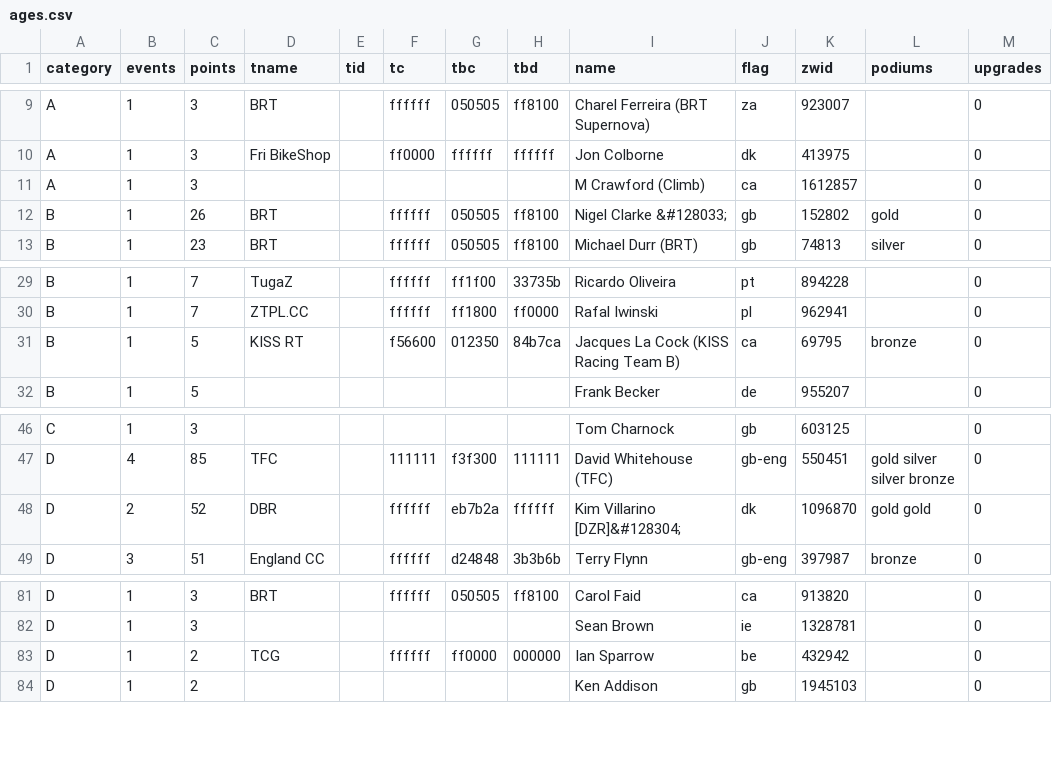
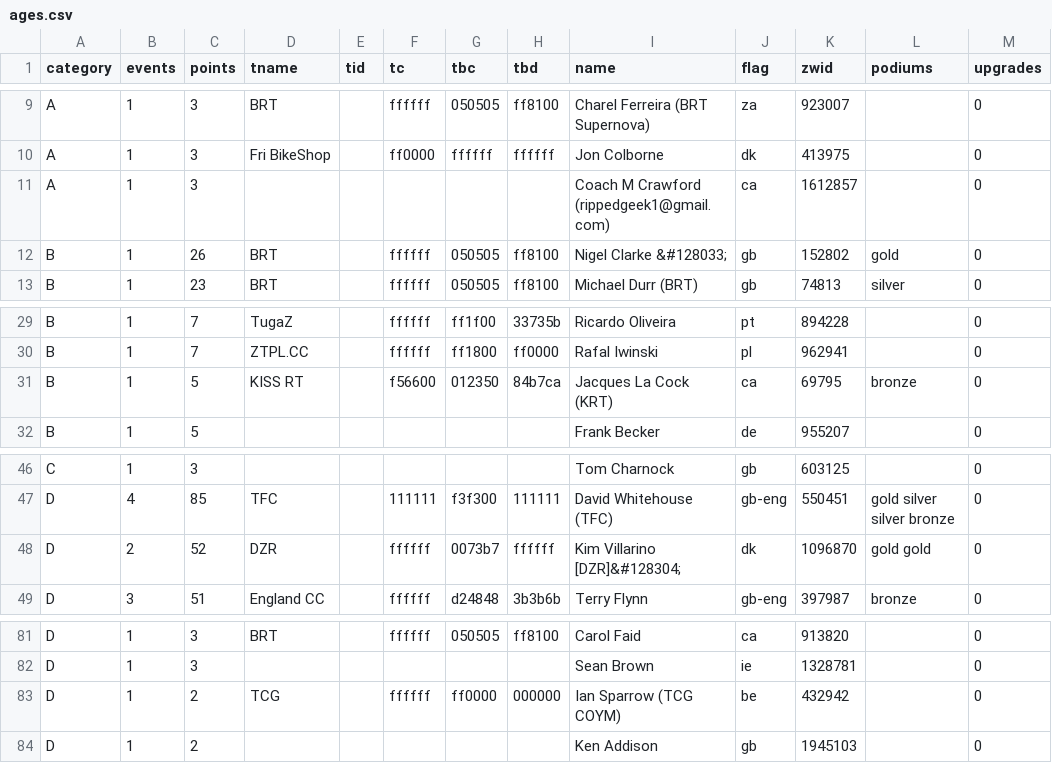
Before and after one commit to jessicah/boltrace.team, a CSV file: _data/2020/series_5/ages.csv, drawn as a sheet; only a part is shown, gaps mark what is left out.

Commit message:
Automatically update league tables: BRT Ages Racing League

```diff
--- a/_data/2020/series_5/ages.csv
+++ b/_data/2020/series_5/ages.csv
@@ -10,3 +10,3 @@ A,1,3,BRT,,ffffff,050505,ff8100,Charel Ferreira (BRT Supernova),za,923007,,0
 A,1,3,Fri BikeShop,,ff0000,ffffff,ffffff,Jon Colborne,dk,413975,,0
-A,1,3,,,,,,M Crawford (Climb),ca,1612857,,0
+A,1,3,,,,,,Coach M Crawford (rippedgeek1@gmail.com),ca,1612857,,0
 B,1,26,BRT,,ffffff,050505,ff8100,Nigel Clarke &#128033;,gb,152802,gold,0
@@ -30,3 +30,3 @@ B,1,7,TugaZ,,ffffff,ff1f00,33735b,Ricardo Oliveira,pt,894228,,0
 B,1,7,ZTPL.CC,,ffffff,ff1800,ff0000,Rafal Iwinski,pl,962941,,0
-B,1,5,KISS RT,,f56600,012350,84b7ca,Jacques La Cock (KISS Racing Team B),ca,69795,bronze,0
+B,1,5,KISS RT,,f56600,012350,84b7ca,Jacques La Cock (KRT),ca,69795,bronze,0
 B,1,5,,,,,,Frank Becker,de,955207,,0
@@ -47,3 +47,3 @@ C,1,3,,,,,,Tom Charnock,gb,603125,,0
 D,4,85,TFC,,111111,f3f300,111111,David Whitehouse (TFC),gb-eng,550451,gold silver silver bronze,0
-D,2,52,DBR,,ffffff,eb7b2a,ffffff,Kim Villarino [DZR]&#128304;,dk,1096870,gold gold,0
+D,2,52,DZR,,ffffff,0073b7,ffffff,Kim Villarino [DZR]&#128304;,dk,1096870,gold gold,0
 D,3,51,England CC,,ffffff,d24848,3b3b6b,Terry Flynn,gb-eng,397987,bronze,0
@@ -82,3 +82,3 @@ D,1,3,BRT,,ffffff,050505,ff8100,Carol  Faid,ca,913820,,0
 D,1,3,,,,,,Sean Brown,ie,1328781,,0
-D,1,2,TCG,,ffffff,ff0000,000000,Ian Sparrow,be,432942,,0
+D,1,2,TCG,,ffffff,ff0000,000000,Ian Sparrow (TCG COYM),be,432942,,0
 D,1,2,,,,,,Ken Addison,gb,1945103,,0
```
Also changed, not shown: _data/2020/series_5/agesteam.csv, 2 other files.
